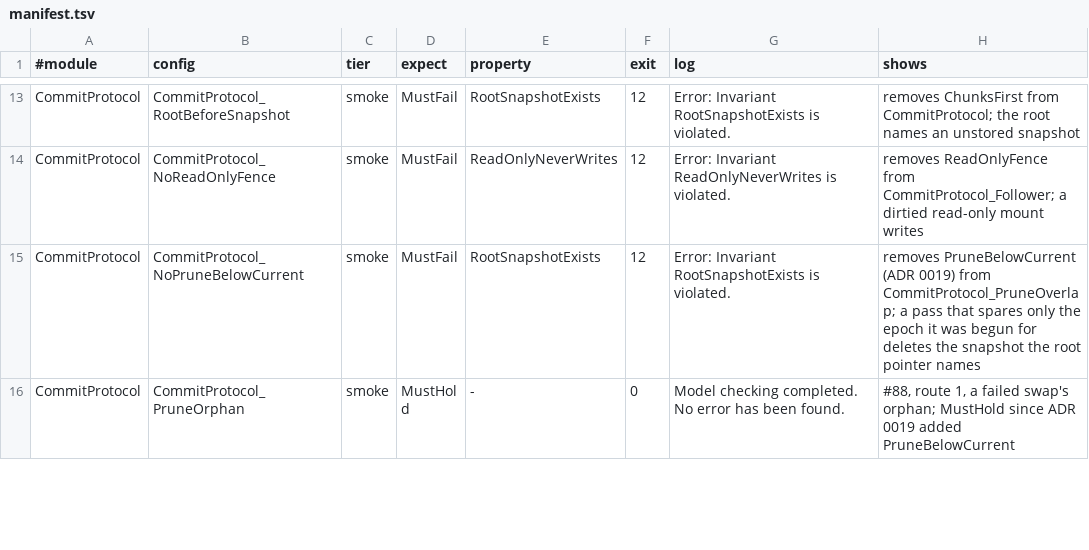
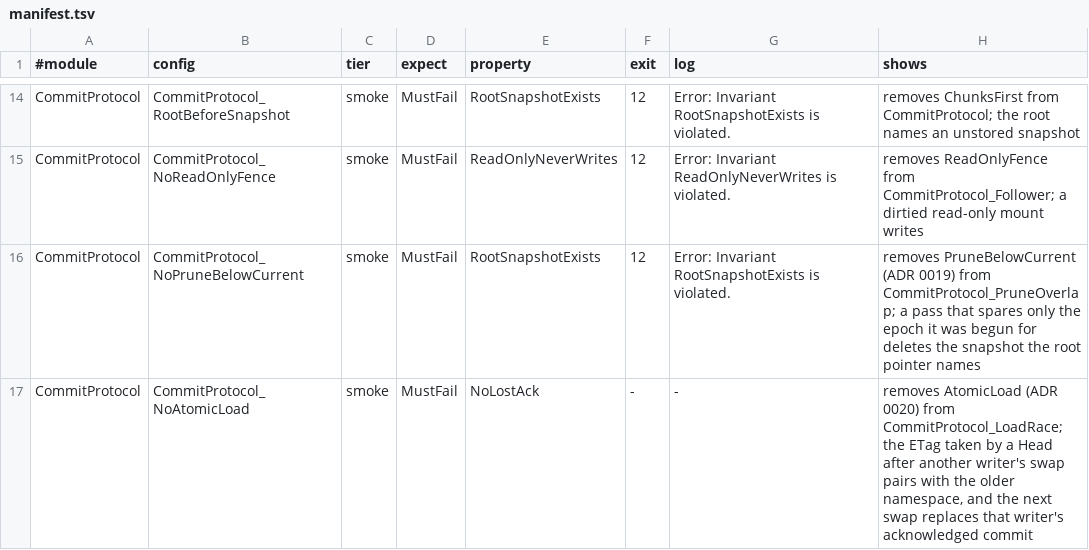
Before and after one commit to einot/StrataFS, a TSV file: docs/tla/manifest.tsv, drawn as a sheet; only a part is shown, gaps mark what is left out; the shorter side is filled out with more unchanged rows; the diff covers the shown part only; the diff names each change by its address in the sheet, - before the commit and + after, or states it on an @@ line.

```diff
--- a/docs/tla/manifest.tsv
+++ b/docs/tla/manifest.tsv
+row 17: CommitProtocol | CommitProtocol_NoAtomicLoad | smoke | MustFail | NoLostAck | - | - | removes AtomicLoad (ADR 0020) from CommitProtocol_LoadRace; the ETag taken by a Head after another writer's swap pairs with the older namespace, and the next swap replaces that writer's acknowledged commit
```
Also changed, not shown: 2 added rows and 5 edited cells elsewhere in this file, 15 other files.
